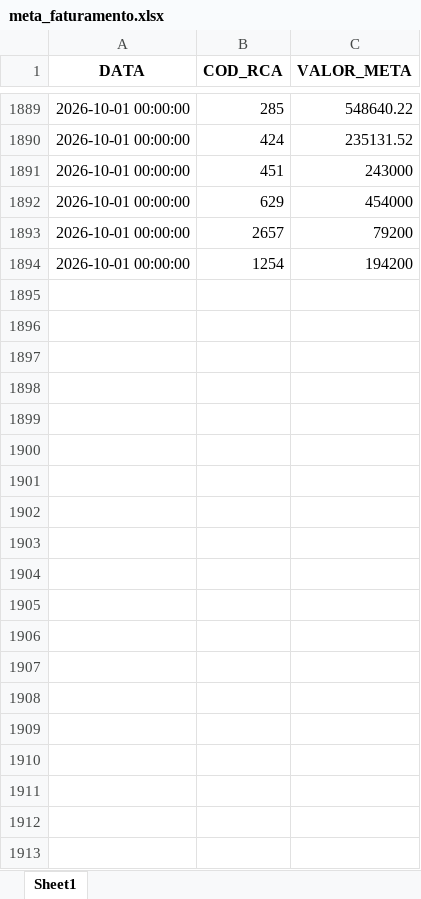
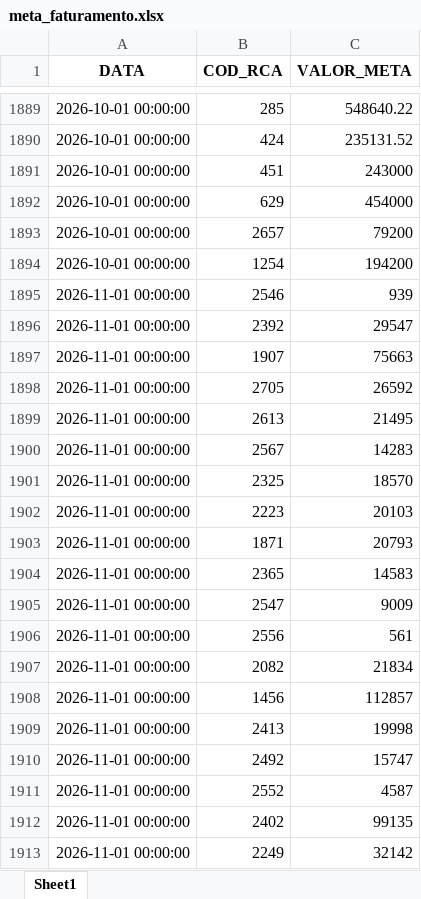
Before and after one commit to RoqueChristian/convencao, an Excel workbook: data/meta_faturamento.xlsx, sheet Sheet1, drawn as a sheet; only a part is shown, gaps mark what is left out; values as stored, in another font and other column widths than the file's, no borders; the diff covers the shown part only; the diff names each change by its address in the sheet, - before the commit and + after, or states it on an @@ line.

Commit message:
chore(data): batch update intraday meta_faturamento - 08:01:54

```diff
--- a/data/meta_faturamento.xlsx (sheet Sheet1)
+++ b/data/meta_faturamento.xlsx (sheet Sheet1)
+row 1895: 2026-11-01 00:00:00 | 2546 | 939
+row 1896: 2026-11-01 00:00:00 | 2392 | 29547
+row 1897: 2026-11-01 00:00:00 | 1907 | 75663
+row 1898: 2026-11-01 00:00:00 | 2705 | 26592
+row 1899: 2026-11-01 00:00:00 | 2613 | 21495
+row 1900: 2026-11-01 00:00:00 | 2567 | 14283
+row 1901: 2026-11-01 00:00:00 | 2325 | 18570
+row 1902: 2026-11-01 00:00:00 | 2223 | 20103
+row 1903: 2026-11-01 00:00:00 | 1871 | 20793
+row 1904: 2026-11-01 00:00:00 | 2365 | 14583
+row 1905: 2026-11-01 00:00:00 | 2547 | 9009
+row 1906: 2026-11-01 00:00:00 | 2556 | 561
+row 1907: 2026-11-01 00:00:00 | 2082 | 21834
+row 1908: 2026-11-01 00:00:00 | 1456 | 112857
+row 1909: 2026-11-01 00:00:00 | 2413 | 19998
+row 1910: 2026-11-01 00:00:00 | 2492 | 15747
+row 1911: 2026-11-01 00:00:00 | 2552 | 4587
+row 1912: 2026-11-01 00:00:00 | 2402 | 99135
+row 1913: 2026-11-01 00:00:00 | 2249 | 32142
```
Also changed, not shown: 29 added rows elsewhere in this sheet.
